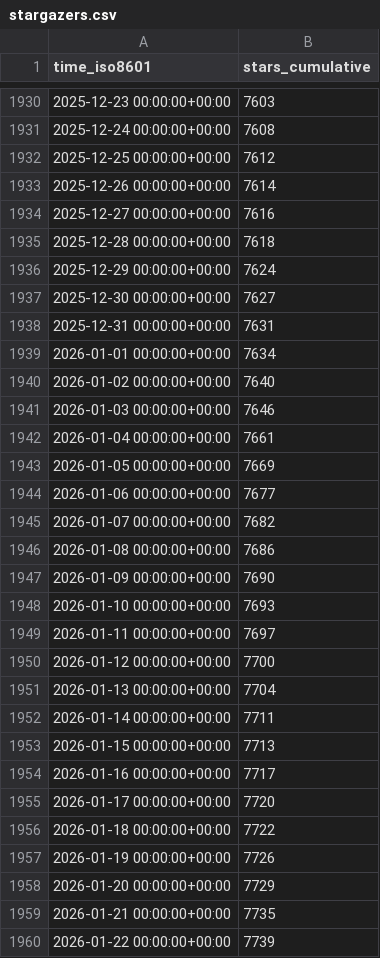
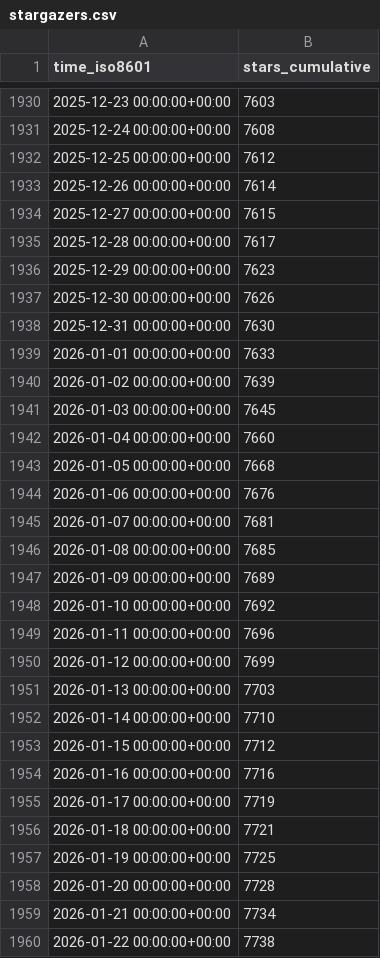
Before and after one commit to Project-MONAI/monai-code-formatter, a CSV file: Project-MONAI/MONAI/ghrs-data/stargazers.csv, drawn as a sheet; only a part is shown, gaps mark what is left out; the diff covers the shown part only.

```diff
--- a/Project-MONAI/MONAI/ghrs-data/stargazers.csv
+++ b/Project-MONAI/MONAI/ghrs-data/stargazers.csv
@@ -1933,28 +1933,28 @@ time_iso8601,stars_cumulative
 2025-12-26 00:00:00+00:00,7614
-2025-12-27 00:00:00+00:00,7616
-2025-12-28 00:00:00+00:00,7618
-2025-12-29 00:00:00+00:00,7624
-2025-12-30 00:00:00+00:00,7627
-2025-12-31 00:00:00+00:00,7631
-2026-01-01 00:00:00+00:00,7634
-2026-01-02 00:00:00+00:00,7640
-2026-01-03 00:00:00+00:00,7646
-2026-01-04 00:00:00+00:00,7661
-2026-01-05 00:00:00+00:00,7669
-2026-01-06 00:00:00+00:00,7677
-2026-01-07 00:00:00+00:00,7682
-2026-01-08 00:00:00+00:00,7686
-2026-01-09 00:00:00+00:00,7690
-2026-01-10 00:00:00+00:00,7693
-2026-01-11 00:00:00+00:00,7697
-2026-01-12 00:00:00+00:00,7700
-2026-01-13 00:00:00+00:00,7704
-2026-01-14 00:00:00+00:00,7711
-2026-01-15 00:00:00+00:00,7713
-2026-01-16 00:00:00+00:00,7717
-2026-01-17 00:00:00+00:00,7720
-2026-01-18 00:00:00+00:00,7722
-2026-01-19 00:00:00+00:00,7726
-2026-01-20 00:00:00+00:00,7729
-2026-01-21 00:00:00+00:00,7735
-2026-01-22 00:00:00+00:00,7739
+2025-12-27 00:00:00+00:00,7615
+2025-12-28 00:00:00+00:00,7617
+2025-12-29 00:00:00+00:00,7623
+2025-12-30 00:00:00+00:00,7626
+2025-12-31 00:00:00+00:00,7630
+2026-01-01 00:00:00+00:00,7633
+2026-01-02 00:00:00+00:00,7639
+2026-01-03 00:00:00+00:00,7645
+2026-01-04 00:00:00+00:00,7660
+2026-01-05 00:00:00+00:00,7668
+2026-01-06 00:00:00+00:00,7676
+2026-01-07 00:00:00+00:00,7681
+2026-01-08 00:00:00+00:00,7685
+2026-01-09 00:00:00+00:00,7689
+2026-01-10 00:00:00+00:00,7692
+2026-01-11 00:00:00+00:00,7696
+2026-01-12 00:00:00+00:00,7699
+2026-01-13 00:00:00+00:00,7703
+2026-01-14 00:00:00+00:00,7710
+2026-01-15 00:00:00+00:00,7712
+2026-01-16 00:00:00+00:00,7716
+2026-01-17 00:00:00+00:00,7719
+2026-01-18 00:00:00+00:00,7721
+2026-01-19 00:00:00+00:00,7725
+2026-01-20 00:00:00+00:00,7728
+2026-01-21 00:00:00+00:00,7734
+2026-01-22 00:00:00+00:00,7738
```
Also changed, not shown: 1 added row and 74 edited cells elsewhere in this file.
